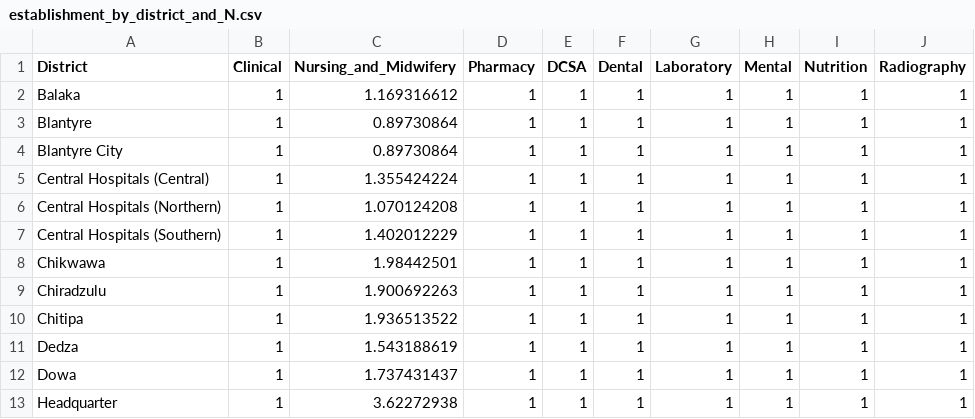
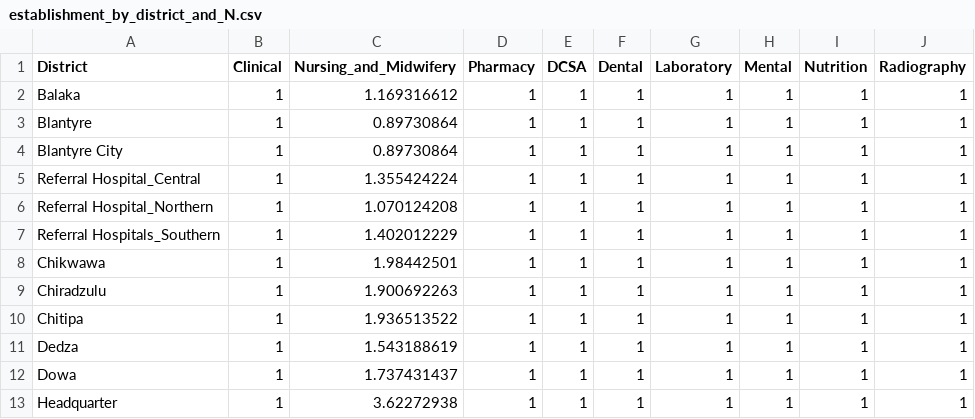
Before and after one commit to UCL/TLOmodel, a CSV file: resources/healthsystem/human_resources/scaling_capabilities/ResourceFile_HR_scaling_by_district_and_officer_type/establishment_by_district_and_N.csv, drawn as a sheet; only a part is shown.

```diff
--- a/resources/healthsystem/human_resources/scaling_capabilities/ResourceFile_HR_scaling_by_district_and_officer_type/establishment_by_district_and_N.csv
+++ b/resources/healthsystem/human_resources/scaling_capabilities/ResourceFile_HR_scaling_by_district_and_officer_type/establishment_by_district_and_N.csv
@@ -4,5 +4,5 @@ Blantyre,1,0.89730864,1,1,1,1,1,1,1
 Blantyre City,1,0.89730864,1,1,1,1,1,1,1
-Central Hospitals (Central),1,1.355424224,1,1,1,1,1,1,1
-Central Hospitals (Northern),1,1.070124208,1,1,1,1,1,1,1
-Central Hospitals (Southern),1,1.402012229,1,1,1,1,1,1,1
+Referral Hospital_Central,1,1.355424224,1,1,1,1,1,1,1
+Referral Hospital_Northern,1,1.070124208,1,1,1,1,1,1,1
+Referral Hospitals_Southern,1,1.402012229,1,1,1,1,1,1,1
 Chikwawa,1,1.98442501,1,1,1,1,1,1,1
```
Also changed, not shown: resources/healthsystem/human_resources/scaling_capabilities/ResourceFile_HR_scaling_by_district_and_officer_type/default.csv, resources/healthsystem/human_resources/scaling_capabilities/ResourceFile_HR_scaling_by_district_and_officer_type/establishment_by_district_and_CNP.csv.
